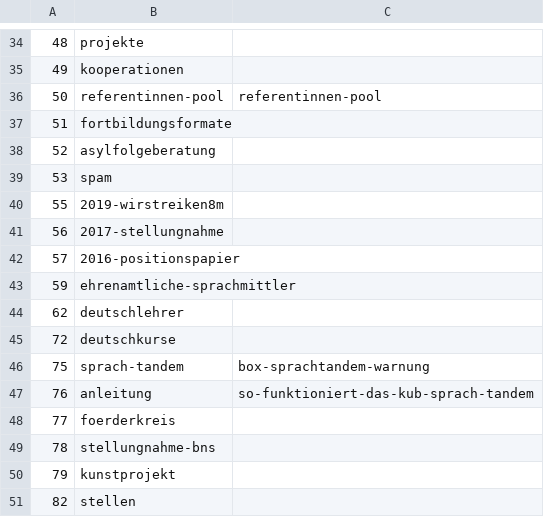
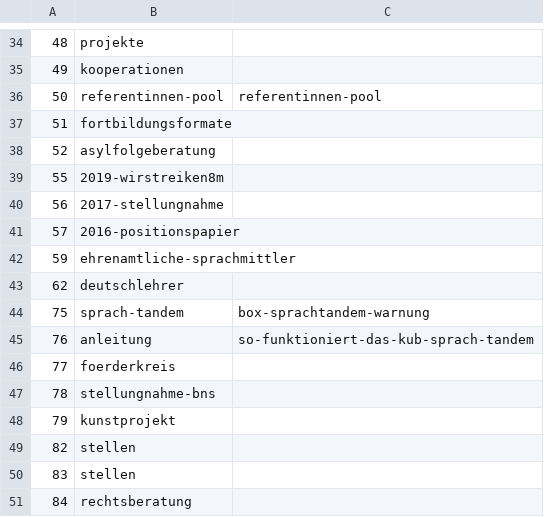
Before and after one commit to kub-berlin/website-content, a CSV file: website.csv, drawn as a sheet; only a part is shown, gaps mark what is left out; the shorter side is filled out with more unchanged rows.

Commit message:
rm unpublished website contents

```diff
--- a/website.csv
+++ b/website.csv
@@ -38,3 +38,2 @@
 52,asylfolgeberatung,
-53,spam,
 55,2019-wirstreiken8m,
@@ -44,3 +43,2 @@
 62,deutschlehrer,
-72,deutschkurse,
 75,sprach-tandem,box-sprachtandem-warnung
```
Also changed, not shown: 12 other files.
